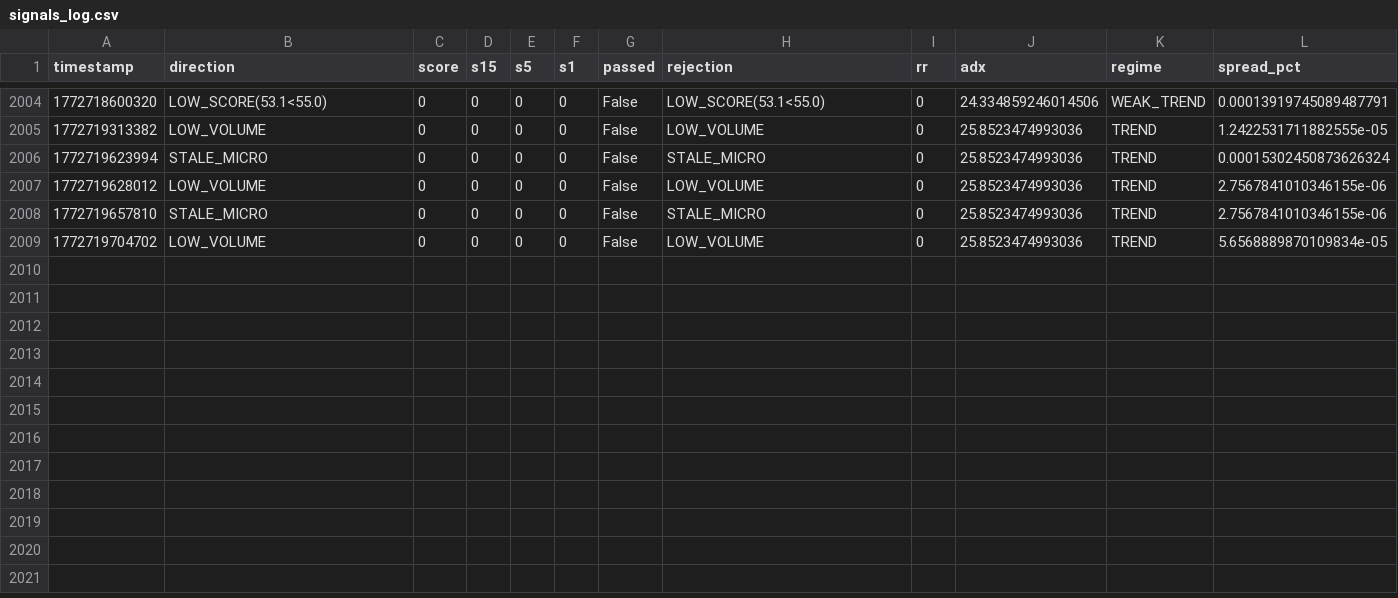
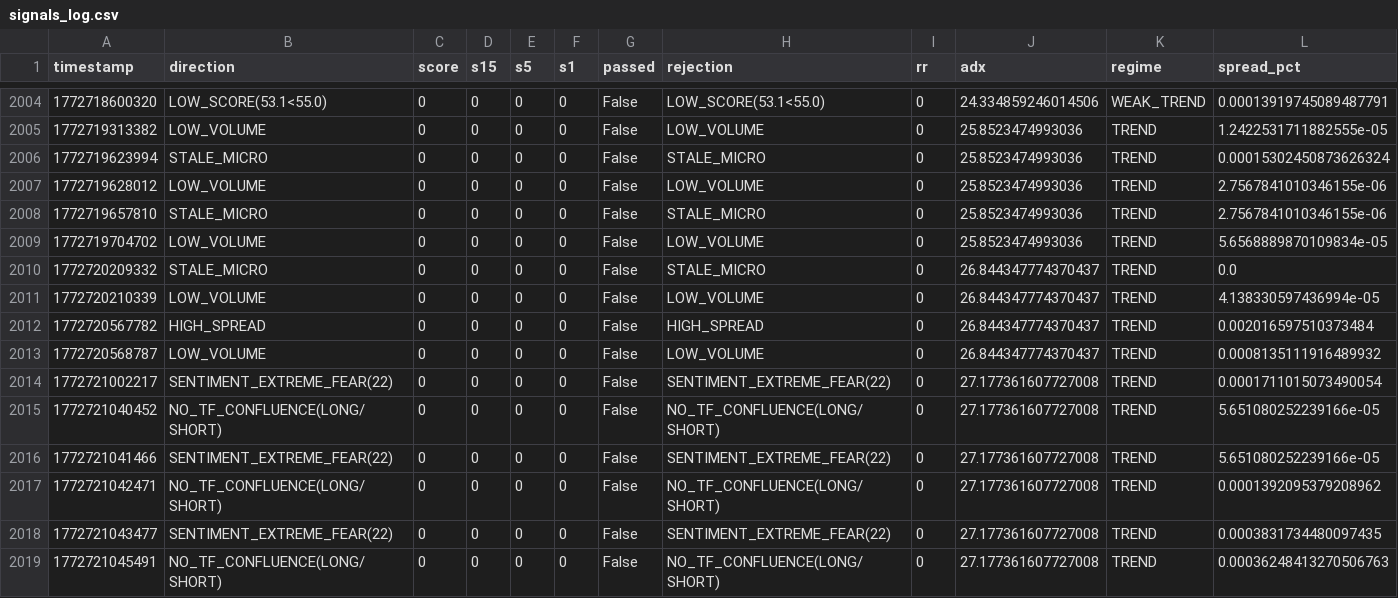
Before and after one commit to akikat1/coin_analysys, a CSV file: apex_bot/logs/signals_log.csv, drawn as a sheet; only a part is shown, gaps mark what is left out; rows hold the shown columns only; the diff names each change by its address in the sheet, - before the commit and + after, or states it on an @@ line.

```diff
--- a/apex_bot/logs/signals_log.csv
+++ b/apex_bot/logs/signals_log.csv
+row 2010: 1772720209332 | STALE_MICRO | 0 | 0 | 0 | 0 | False | STALE_MICRO | 0 | 26.844347774370437 | TREND | 0.0
+row 2011: 1772720210339 | LOW_VOLUME | 0 | 0 | 0 | 0 | False | LOW_VOLUME | 0 | 26.844347774370437 | TREND | 4.138330597436994e-05
+row 2012: 1772720567782 | HIGH_SPREAD | 0 | 0 | 0 | 0 | False | HIGH_SPREAD | 0 | 26.844347774370437 | TREND | 0.002016597510373484
+row 2013: 1772720568787 | LOW_VOLUME | 0 | 0 | 0 | 0 | False | LOW_VOLUME | 0 | 26.844347774370437 | TREND | 0.0008135111916489932
+row 2014: 1772721002217 | SENTIMENT_EXTREME_FEAR(22) | 0 | 0 | 0 | 0 | False | SENTIMENT_EXTREME_FEAR(22) | 0 | 27.177361607727008 | TREND | 0.0001711015073490054
+row 2015: 1772721040452 | NO_TF_CONFLUENCE(LONG/SHORT) | 0 | 0 | 0 | 0 | False | NO_TF_CONFLUENCE(LONG/SHORT) | 0 | 27.177361607727008 | TREND | 5.651080252239166e-05
+row 2016: 1772721041466 | SENTIMENT_EXTREME_FEAR(22) | 0 | 0 | 0 | 0 | False | SENTIMENT_EXTREME_FEAR(22) | 0 | 27.177361607727008 | TREND | 5.651080252239166e-05
+row 2017: 1772721042471 | NO_TF_CONFLUENCE(LONG/SHORT) | 0 | 0 | 0 | 0 | False | NO_TF_CONFLUENCE(LONG/SHORT) | 0 | 27.177361607727008 | TREND | 0.0001392095379208962
+row 2018: 1772721043477 | SENTIMENT_EXTREME_FEAR(22) | 0 | 0 | 0 | 0 | False | SENTIMENT_EXTREME_FEAR(22) | 0 | 27.177361607727008 | TREND | 0.0003831734480097435
+row 2019: 1772721045491 | NO_TF_CONFLUENCE(LONG/SHORT) | 0 | 0 | 0 | 0 | False | NO_TF_CONFLUENCE(LONG/SHORT) | 0 | 27.177361607727008 | TREND | 0.00036248413270506763
```
Also changed, not shown: logs/trades_log.csv, 5 other files.
